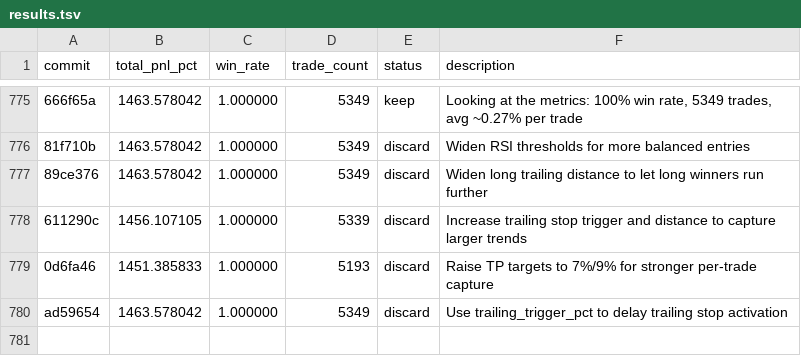
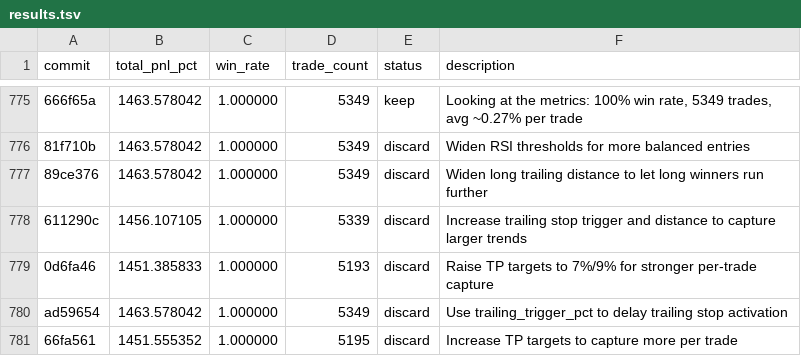
Before and after one commit to RishiJain905/autoresearch, a TSV file: results.tsv, drawn as a sheet; only a part is shown, gaps mark what is left out; the diff names each change by its address in the sheet, - before the commit and + after, or states it on an @@ line.

Commit message:
discard: Increase TP targets to capture more per trade

```diff
--- a/results.tsv
+++ b/results.tsv
+row 781: 66fa561 | 1451.555352 | 1.000000 | 5195 | discard | Increase TP targets to capture more per trade
```
